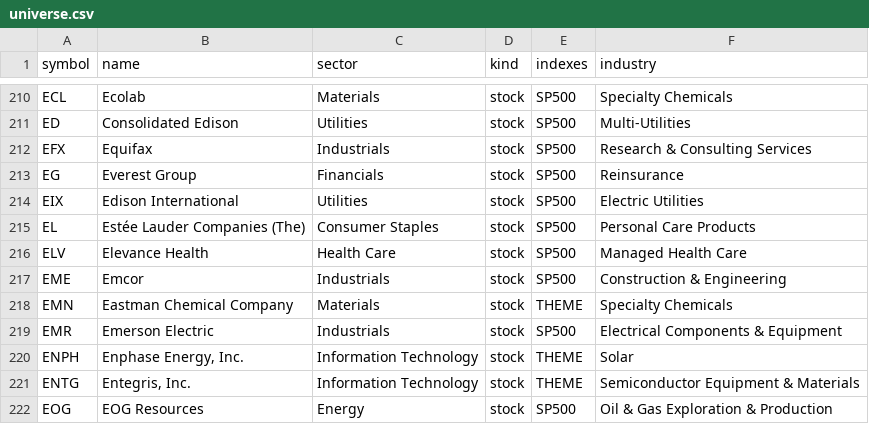
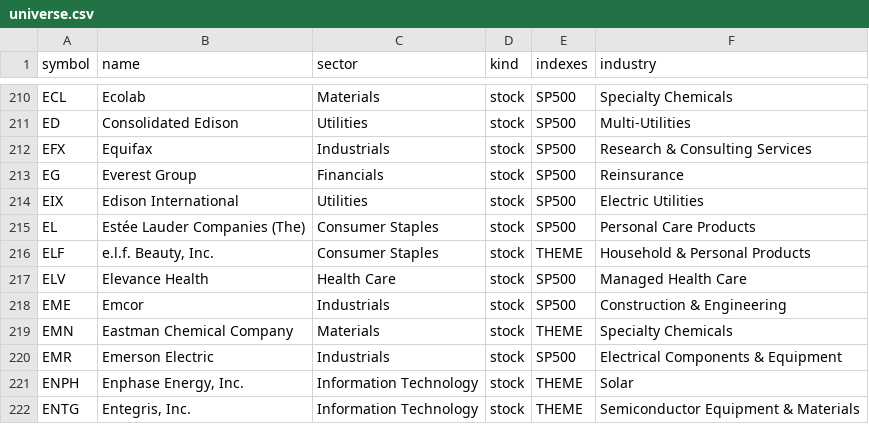
Before and after one commit to iotrader2/strat-scanner, a CSV file: backend/data/universe.csv, drawn as a sheet; only a part is shown, gaps mark what is left out; the shorter side is filled out with more unchanged rows.

Commit message:
Add Beauty & Cosmetics theme (ELF, EL, ULTA)
New primary theme beauty-cosmetics so ELF is no longer unthemed (0/25
theme strength) and lands permanently in the scan universe via THEME
sync. EL moves out of Household & personal care; ULTA moves out of
Discount & general retail. Both old themes keep ≥3 primaries.

```diff
--- a/backend/data/universe.csv
+++ b/backend/data/universe.csv
@@ -215,2 +215,3 @@ EIX,Edison International,Utilities,stock,SP500,Electric Utilities
 EL,Estée Lauder Companies (The),Consumer Staples,stock,SP500,Personal Care Products
+ELF,"e.l.f. Beauty, Inc.",Consumer Staples,stock,THEME,Household & Personal Products
 ELV,Elevance Health,Health Care,stock,SP500,Managed Health Care
```
Also changed, not shown: 2 other files.
